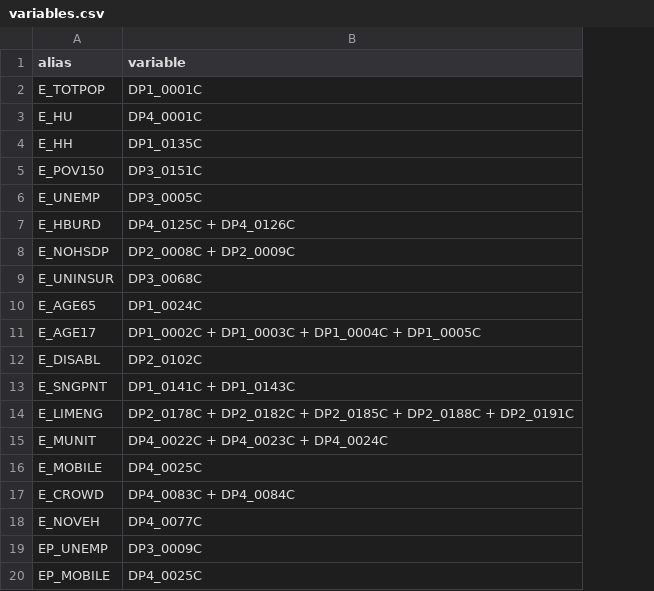
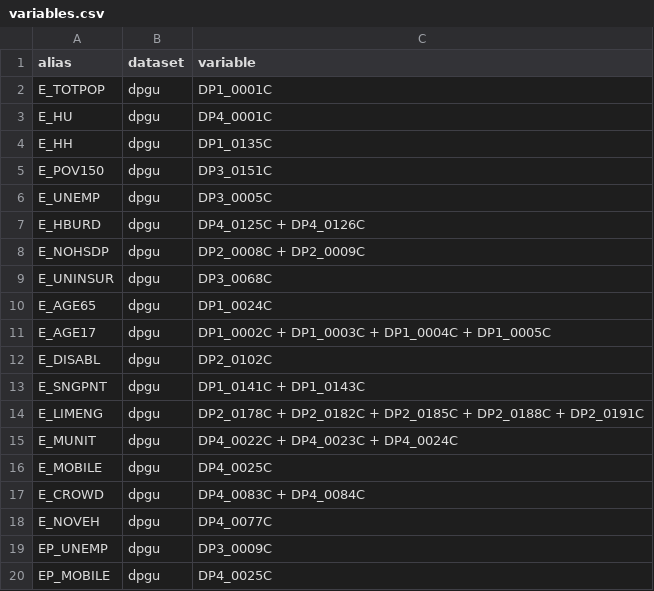
Before and after one commit to GeospatialCentroid/Guam_SVI_Calculator, a CSV file: configs/variables.csv, drawn as a sheet; the diff names each change by its address in the sheet, - before the commit and + after, or states it on an @@ line.

Commit message:
Added documentation in the form of a README file. Added offline cached variable pulls. First Demo-Ready version of the program.

```diff
--- a/configs/variables.csv
+++ b/configs/variables.csv
+column B (dataset), rows 2-20: all dpgu
```
Also changed, not shown: 6 other files.
